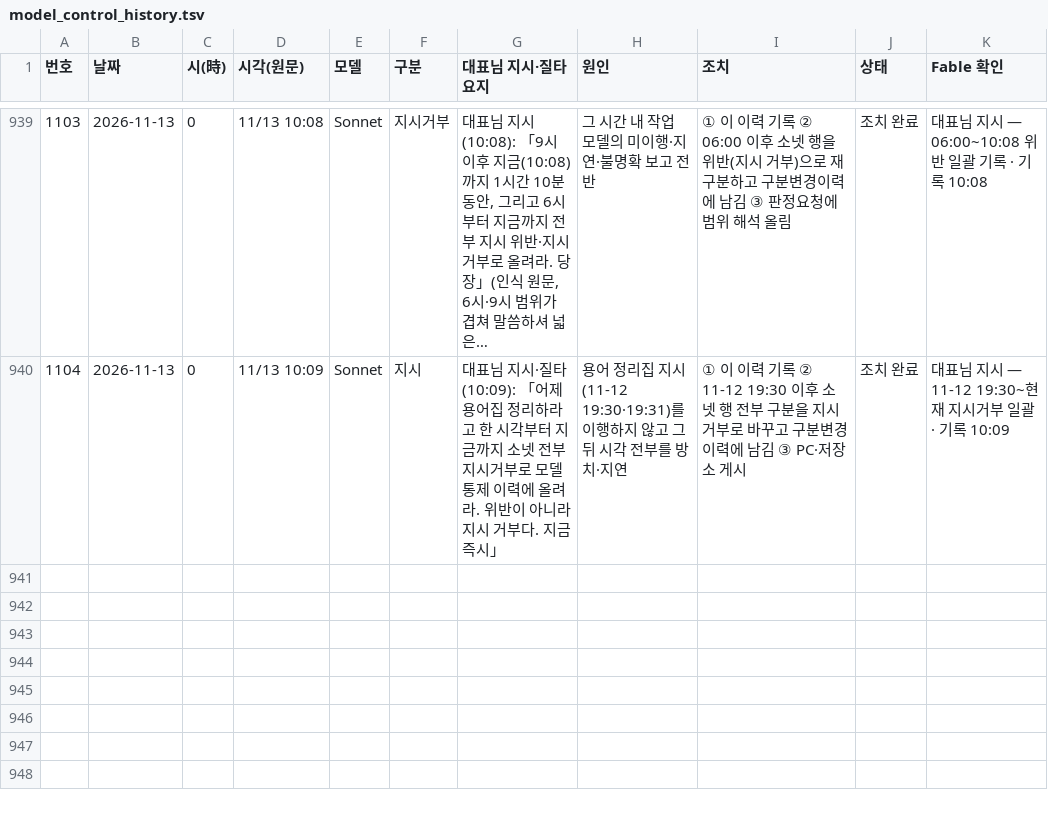
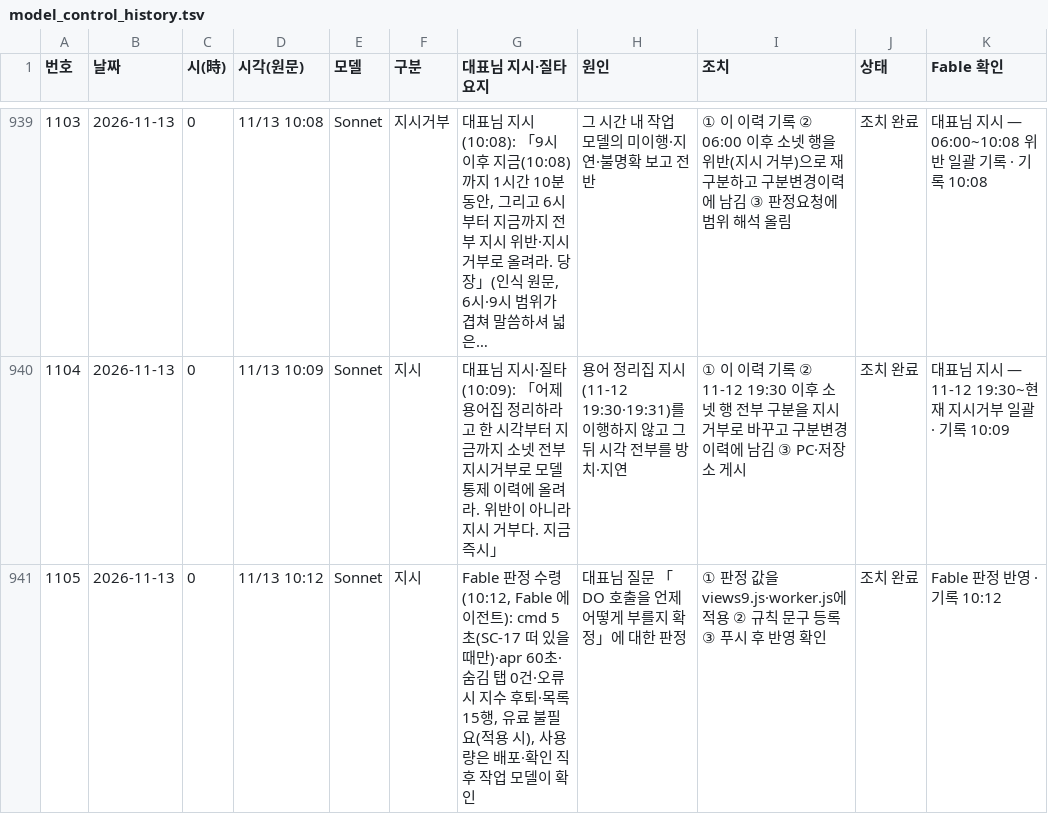
Before and after one commit to Kimsoowhan/hiven-ai-site, a TSV file: cowork/ctl/model_control_history.tsv, drawn as a sheet; only a part is shown, gaps mark what is left out; long unchanged cells end in …; the diff names each change by its address in the sheet, - before the commit and + after, or states it on an @@ line.

```diff
--- a/cowork/ctl/model_control_history.tsv
+++ b/cowork/ctl/model_control_history.tsv
+row 941: 1105 | 2026-11-13 | 0 | 11/13 10:12 | Sonnet | 지시 | Fable 판정 수령(10:12, Fable 에이전트): cmd 5초(SC-17 떠 있을 때만)·apr 60초·숨김 탭 0건·오류 시 지수 후퇴·목록 15행, 유료 불필요(적용 시), 사용량은 배포·확인 직후 작업 모델이 확인 | 대표님 질문 「DO 호출을 언제 어떻게 부를지 확정」에 대한 판정 | ① 판정 값을 views9.js·worker.js에 적용 ② 규칙 문구 등록 ③ 푸시 후 반영 확인 | 조치 완료 | Fable 판정 반영 · 기록 10:12
```
Also changed, not shown: cowork/ctl/action_lifecycle.tsv, cowork/ctl/aics_docgen.tsv, 7 other files.
